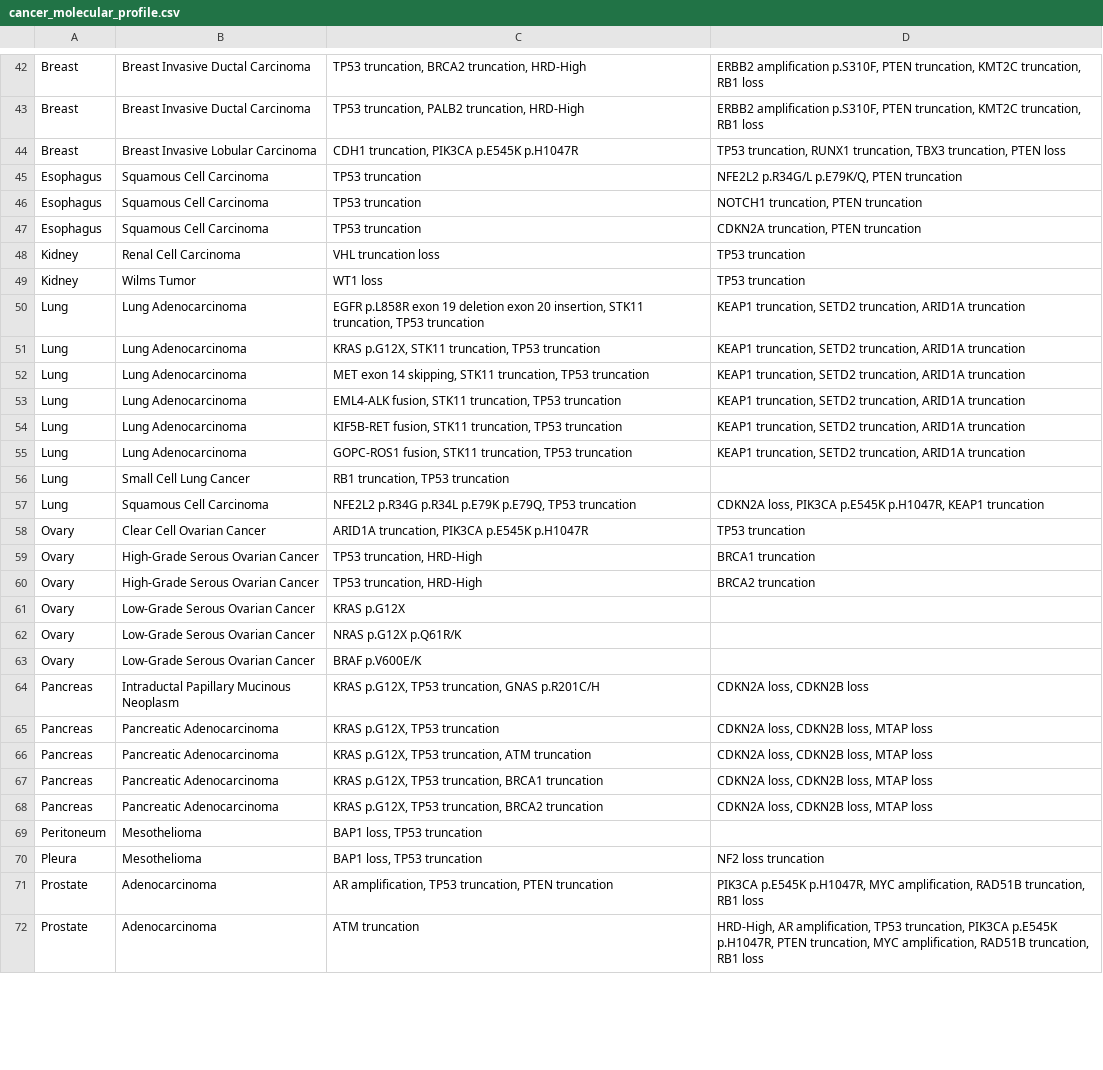
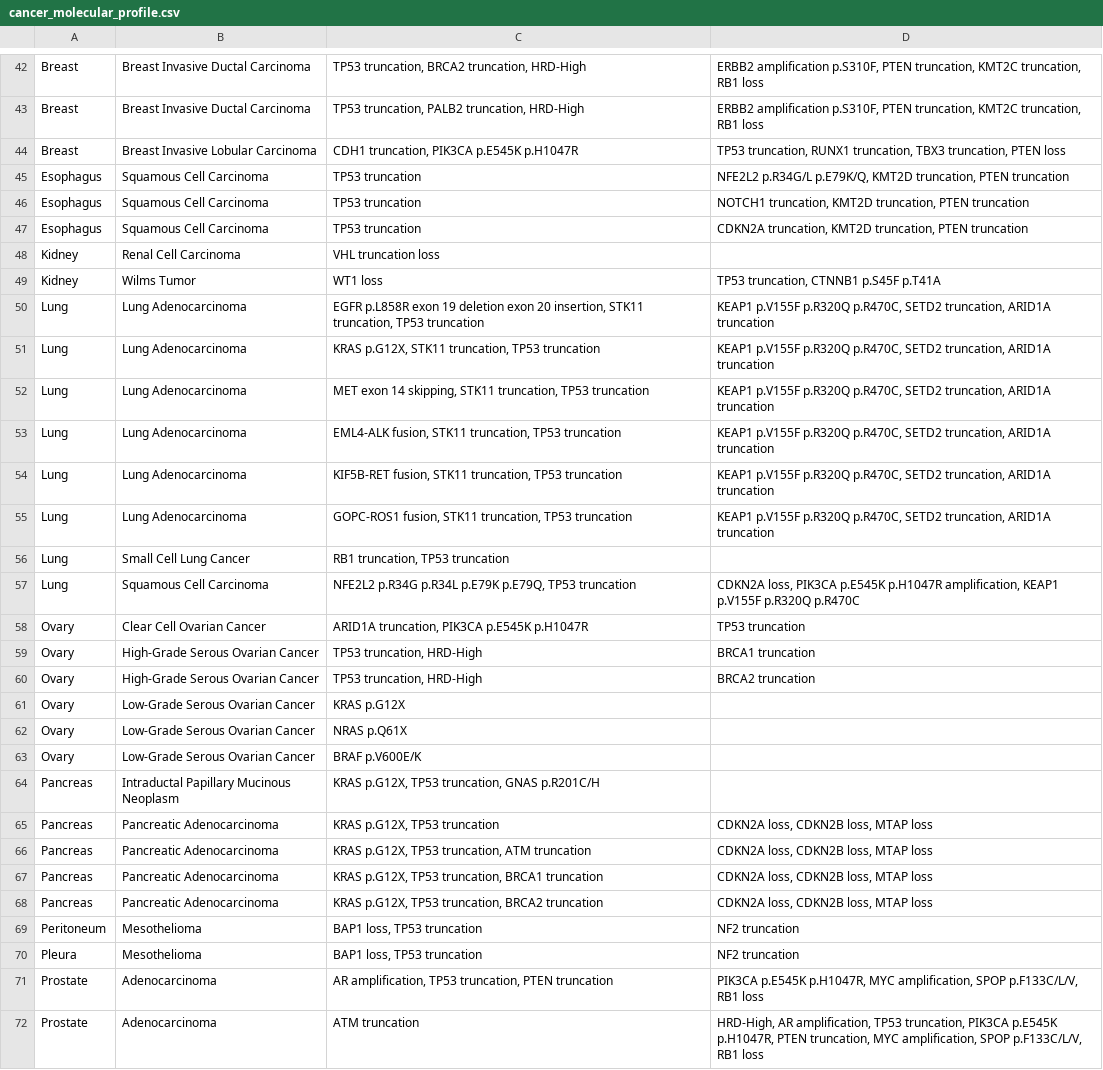
Before and after one commit to chrovis/cancer-molecular-profile, a CSV file: cancer_molecular_profile.csv, drawn as a sheet; only a part is shown, gaps mark what is left out; the diff covers the shown part only.

```diff
--- a/cancer_molecular_profile.csv
+++ b/cancer_molecular_profile.csv
@@ -44,15 +44,15 @@ Breast,Breast Invasive Ductal Carcinoma,"TP53 truncation, PALB2 truncation, HRD-
 Breast,Breast Invasive Lobular Carcinoma,"CDH1 truncation, PIK3CA p.E545K p.H1047R","TP53 truncation, RUNX1 truncation, TBX3 truncation, PTEN loss"
-Esophagus,Squamous Cell Carcinoma,TP53 truncation,"NFE2L2 p.R34G/L p.E79K/Q, PTEN truncation"
-Esophagus,Squamous Cell Carcinoma,TP53 truncation,"NOTCH1 truncation, PTEN truncation"
-Esophagus,Squamous Cell Carcinoma,TP53 truncation,"CDKN2A truncation, PTEN truncation"
-Kidney,Renal Cell Carcinoma,VHL truncation loss,TP53 truncation
-Kidney,Wilms Tumor,WT1 loss,TP53 truncation
-Lung,Lung Adenocarcinoma,"EGFR p.L858R exon 19 deletion exon 20 insertion, STK11 truncation, TP53 truncation","KEAP1 truncation, SETD2 truncation, ARID1A truncation"
-Lung,Lung Adenocarcinoma,"KRAS p.G12X, STK11 truncation, TP53 truncation","KEAP1 truncation, SETD2 truncation, ARID1A truncation"
-Lung,Lung Adenocarcinoma,"MET exon 14 skipping, STK11 truncation, TP53 truncation","KEAP1 truncation, SETD2 truncation, ARID1A truncation"
-Lung,Lung Adenocarcinoma,"EML4-ALK fusion, STK11 truncation, TP53 truncation","KEAP1 truncation, SETD2 truncation, ARID1A truncation"
-Lung,Lung Adenocarcinoma,"KIF5B-RET fusion, STK11 truncation, TP53 truncation","KEAP1 truncation, SETD2 truncation, ARID1A truncation"
-Lung,Lung Adenocarcinoma,"GOPC-ROS1 fusion, STK11 truncation, TP53 truncation","KEAP1 truncation, SETD2 truncation, ARID1A truncation"
+Esophagus,Squamous Cell Carcinoma,TP53 truncation,"NFE2L2 p.R34G/L p.E79K/Q, KMT2D truncation, PTEN truncation"
+Esophagus,Squamous Cell Carcinoma,TP53 truncation,"NOTCH1 truncation, KMT2D truncation, PTEN truncation"
+Esophagus,Squamous Cell Carcinoma,TP53 truncation,"CDKN2A truncation, KMT2D truncation, PTEN truncation"
+Kidney,Renal Cell Carcinoma,VHL truncation loss,
+Kidney,Wilms Tumor,WT1 loss,"TP53 truncation, CTNNB1 p.S45F p.T41A"
+Lung,Lung Adenocarcinoma,"EGFR p.L858R exon 19 deletion exon 20 insertion, STK11 truncation, TP53 truncation","KEAP1 p.V155F p.R320Q p.R470C, SETD2 truncation, ARID1A truncation"
+Lung,Lung Adenocarcinoma,"KRAS p.G12X, STK11 truncation, TP53 truncation","KEAP1 p.V155F p.R320Q p.R470C, SETD2 truncation, ARID1A truncation"
+Lung,Lung Adenocarcinoma,"MET exon 14 skipping, STK11 truncation, TP53 truncation","KEAP1 p.V155F p.R320Q p.R470C, SETD2 truncation, ARID1A truncation"
+Lung,Lung Adenocarcinoma,"EML4-ALK fusion, STK11 truncation, TP53 truncation","KEAP1 p.V155F p.R320Q p.R470C, SETD2 truncation, ARID1A truncation"
+Lung,Lung Adenocarcinoma,"KIF5B-RET fusion, STK11 truncation, TP53 truncation","KEAP1 p.V155F p.R320Q p.R470C, SETD2 truncation, ARID1A truncation"
+Lung,Lung Adenocarcinoma,"GOPC-ROS1 fusion, STK11 truncation, TP53 truncation","KEAP1 p.V155F p.R320Q p.R470C, SETD2 truncation, ARID1A truncation"
 Lung,Small Cell Lung Cancer,"RB1 truncation, TP53 truncation",
-Lung,Squamous Cell Carcinoma,"NFE2L2 p.R34G p.R34L p.E79K p.E79Q, TP53 truncation","CDKN2A loss, PIK3CA p.E545K p.H1047R, KEAP1 truncation"
+Lung,Squamous Cell Carcinoma,"NFE2L2 p.R34G p.R34L p.E79K p.E79Q, TP53 truncation","CDKN2A loss, PIK3CA p.E545K p.H1047R amplification, KEAP1 p.V155F p.R320Q p.R470C"
 Ovary,Clear Cell Ovarian Cancer,"ARID1A truncation, PIK3CA p.E545K p.H1047R",TP53 truncation
@@ -61,5 +61,5 @@ Ovary,High-Grade Serous Ovarian Cancer,"TP53 truncation, HRD-High",BRCA2 truncat
 Ovary,Low-Grade Serous Ovarian Cancer,KRAS p.G12X,
-Ovary,Low-Grade Serous Ovarian Cancer,NRAS p.G12X p.Q61R/K,
+Ovary,Low-Grade Serous Ovarian Cancer,NRAS p.Q61X,
 Ovary,Low-Grade Serous Ovarian Cancer,BRAF p.V600E/K,
-Pancreas,Intraductal Papillary Mucinous Neoplasm,"KRAS p.G12X, TP53 truncation, GNAS p.R201C/H","CDKN2A loss, CDKN2B loss"
+Pancreas,Intraductal Papillary Mucinous Neoplasm,"KRAS p.G12X, TP53 truncation, GNAS p.R201C/H",
 Pancreas,Pancreatic Adenocarcinoma,"KRAS p.G12X, TP53 truncation","CDKN2A loss, CDKN2B loss, MTAP loss"
@@ -68,5 +68,5 @@ Pancreas,Pancreatic Adenocarcinoma,"KRAS p.G12X, TP53 truncation, BRCA1 truncati
 Pancreas,Pancreatic Adenocarcinoma,"KRAS p.G12X, TP53 truncation, BRCA2 truncation","CDKN2A loss, CDKN2B loss, MTAP loss"
-Peritoneum,Mesothelioma,"BAP1 loss, TP53 truncation",
-Pleura,Mesothelioma,"BAP1 loss, TP53 truncation",NF2 loss truncation
-Prostate,Adenocarcinoma,"AR amplification, TP53 truncation, PTEN truncation","PIK3CA p.E545K p.H1047R, MYC amplification, RAD51B truncation, RB1 loss"
-Prostate,Adenocarcinoma,ATM truncation,"HRD-High, AR amplification, TP53 truncation, PIK3CA p.E545K p.H1047R, PTEN truncation, MYC amplification, RAD51B truncation, RB1 loss"
+Peritoneum,Mesothelioma,"BAP1 loss, TP53 truncation",NF2 truncation
+Pleura,Mesothelioma,"BAP1 loss, TP53 truncation",NF2 truncation
+Prostate,Adenocarcinoma,"AR amplification, TP53 truncation, PTEN truncation","PIK3CA p.E545K p.H1047R, MYC amplification, SPOP p.F133C/L/V, RB1 loss"
+Prostate,Adenocarcinoma,ATM truncation,"HRD-High, AR amplification, TP53 truncation, PIK3CA p.E545K p.H1047R, PTEN truncation, MYC amplification, SPOP p.F133C/L/V, RB1 loss"
```
Also changed, not shown: 1 added row, 1 removed row and 21 edited cells elsewhere in this file, 2 other files.
